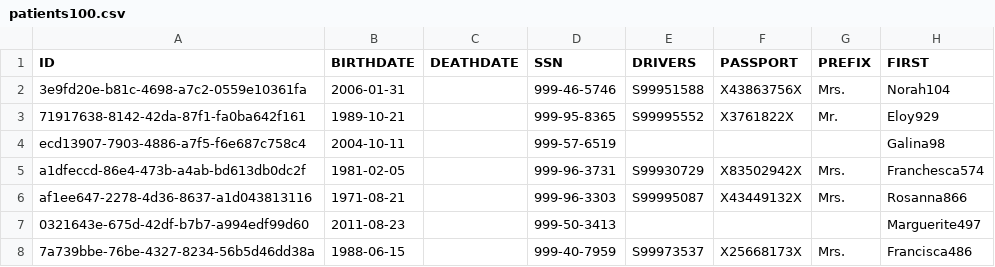
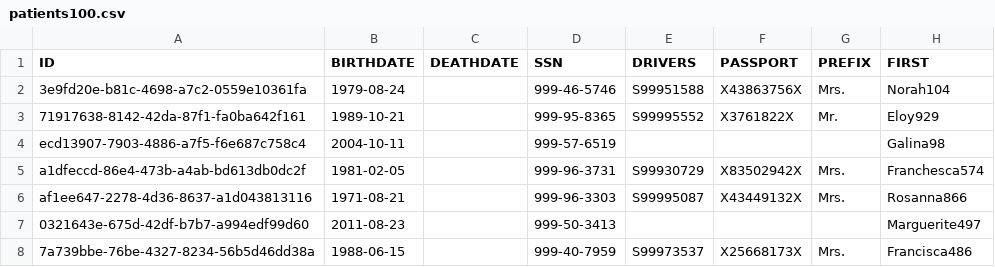
Before and after one commit to danielharrington06/Patient-Dashboard-JavaWebApp, a CSV file: data/patients100.csv, drawn as a sheet; only a part is shown; the diff names each change by its address in the sheet, - before the commit and + after, or states it on an @@ line.

```diff
--- a/data/patients100.csv
+++ b/data/patients100.csv
-B2 (BIRTHDATE): 2006-01-31
+B2 (BIRTHDATE): 1979-08-24
```
Also changed, not shown: 3 other files.
